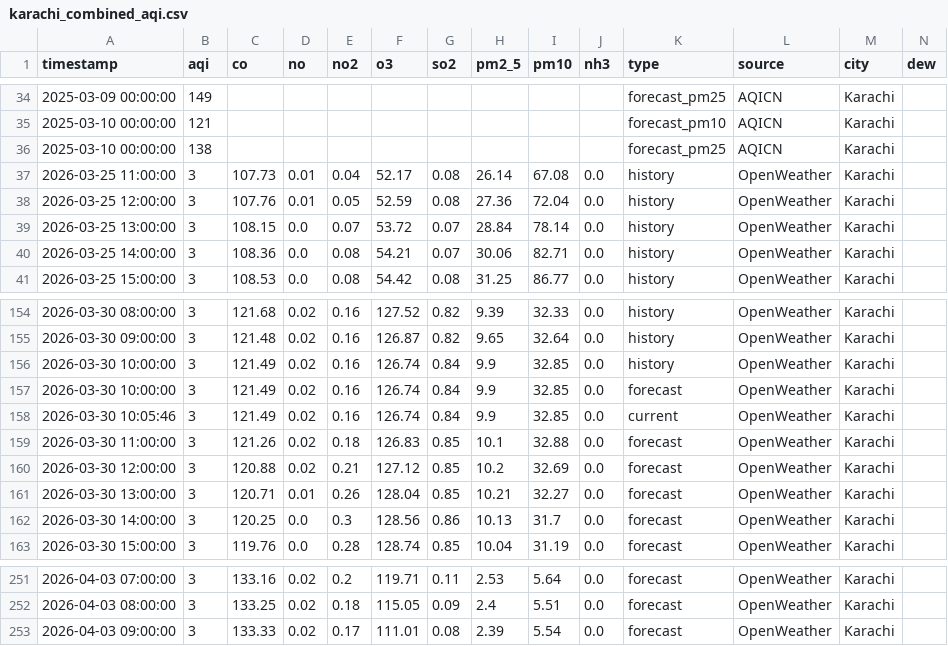
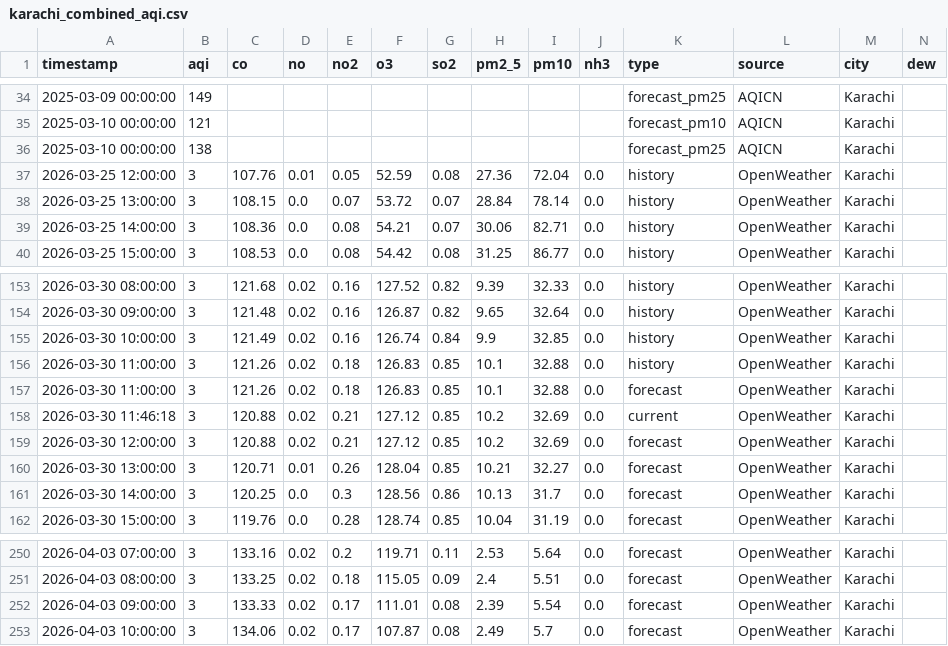
Before and after one commit to Javeria-Motiwala/AQI, a CSV file: data/karachi_combined_aqi.csv, drawn as a sheet; only a part is shown, gaps mark what is left out; removed rows and columns are numbered as before the commit, all else as after; rows hold the shown columns only; the diff names each change by its address in the sheet, - before the commit and + after, or states it on an @@ line.

```diff
--- a/data/karachi_combined_aqi.csv
+++ b/data/karachi_combined_aqi.csv
-row 37: 2026-03-25 11:00:00 | 3 | 107.73 | 0.01 | 0.04 | 52.17 | 0.08 | 26.14 | 67.08 | 0.0 | history | OpenWeather | Karachi
-row 157: 2026-03-30 10:00:00 | 3 | 121.49 | 0.02 | 0.16 | 126.74 | 0.84 | 9.9 | 32.85 | 0.0 | forecast | OpenWeather | Karachi
-row 158: 2026-03-30 10:05:46 | 3 | 121.49 | 0.02 | 0.16 | 126.74 | 0.84 | 9.9 | 32.85 | 0.0 | current | OpenWeather | Karachi
+row 156: 2026-03-30 11:00:00 | 3 | 121.26 | 0.02 | 0.18 | 126.83 | 0.85 | 10.1 | 32.88 | 0.0 | history | OpenWeather | Karachi
+row 158: 2026-03-30 11:46:18 | 3 | 120.88 | 0.02 | 0.21 | 127.12 | 0.85 | 10.2 | 32.69 | 0.0 | current | OpenWeather | Karachi
+row 253: 2026-04-03 10:00:00 | 3 | 134.06 | 0.02 | 0.17 | 107.87 | 0.08 | 2.49 | 5.7 | 0.0 | forecast | OpenWeather | Karachi
```
Also changed, not shown: data/islamabad_combined_aqi.csv, data/lahore_combined_aqi.csv, 1 other file.
